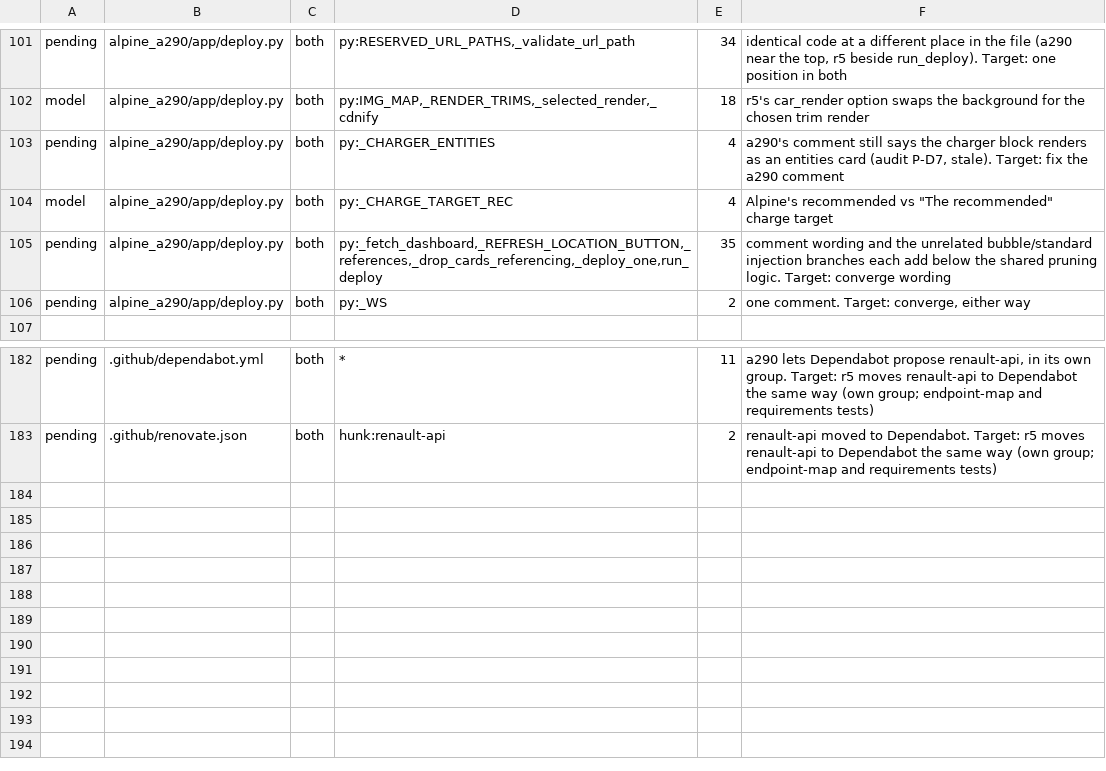
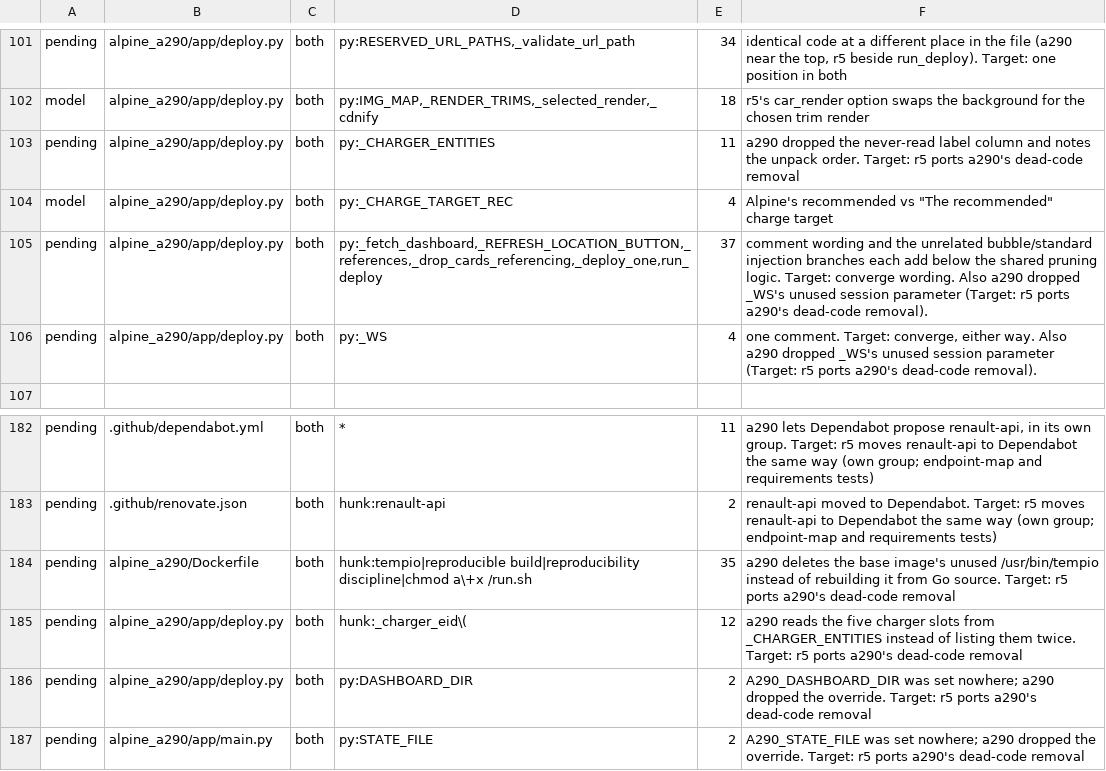
Before and after one commit to MatthewHobbs/a290-ha-addon, a TSV file: scripts/parity/expected.tsv, drawn as a sheet; only a part is shown, gaps mark what is left out.

Commit message:
chore: delete dead code and the tempio rebuild (#234)
- Dockerfile: the base image's /usr/bin/tempio is flagged by scanners, and nothing in the image calls it (searched bashio, s6, run.sh and the rest of the filesystem, with bashio:: as a control that does match). It is now deleted, folded into the chmod RUN, instead of rebuilt from Go source in a separate stage; that also drops an untracked TEMPIO_REF pin and the Go toolchain from the build.
- A290_STATE_FILE and A290_DASHBOARD_DIR overrides were set nowhere; tests patch the module attributes instead.
- _WS took a session argument it never used.
- The five charger slots were read twice by name; both builders now unpack _CHARGER_ENTITIES, now env names only (its label column was never read), and a test pins the order.

```diff
--- a/scripts/parity/expected.tsv
+++ b/scripts/parity/expected.tsv
@@ -102,6 +102,6 @@ pending	alpine_a290/app/deploy.py	both	py:RESERVED_URL_PATHS,_validate_url_path
 model	alpine_a290/app/deploy.py	both	py:IMG_MAP,_RENDER_TRIMS,_selected_render,_cdnify	18	r5's car_render option swaps the background for the chosen trim render
-pending	alpine_a290/app/deploy.py	both	py:_CHARGER_ENTITIES	4	a290's comment still says the charger block renders as an entities card (audit P-D7, stale). Target: fix the a290 comment
+pending	alpine_a290/app/deploy.py	both	py:_CHARGER_ENTITIES	11	a290 dropped the never-read label column and notes the unpack order. Target: r5 ports a290's dead-code removal
 model	alpine_a290/app/deploy.py	both	py:_CHARGE_TARGET_REC	4	"Alpine's recommended" vs "The recommended" charge target
-pending	alpine_a290/app/deploy.py	both	py:_fetch_dashboard,_REFRESH_LOCATION_BUTTON,_references,_drop_cards_referencing,_deploy_one,run_deploy	35	comment wording and the unrelated bubble/standard injection branches each add below the shared pruning logic. Target: converge wording
-pending	alpine_a290/app/deploy.py	both	py:_WS	2	one comment. Target: converge, either way
+pending	alpine_a290/app/deploy.py	both	py:_fetch_dashboard,_REFRESH_LOCATION_BUTTON,_references,_drop_cards_referencing,_deploy_one,run_deploy	37	comment wording and the unrelated bubble/standard injection branches each add below the shared pruning logic. Target: converge wording. Also a290 dropped _WS's unused session parameter (Target: r5 ports a290's dead-code removal).
+pending	alpine_a290/app/deploy.py	both	py:_WS	4	one comment. Target: converge, either way. Also a290 dropped _WS's unused session parameter (Target: r5 ports a290's dead-code removal).
 
@@ -183 +183,5 @@ pending	.github/dependabot.yml	both	*	11	a290 lets Dependabot propose renault-ap
 pending	.github/renovate.json	both	hunk:renault-api	2	renault-api moved to Dependabot. Target: r5 moves renault-api to Dependabot the same way (own group; endpoint-map and requirements tests)
+pending	alpine_a290/Dockerfile	both	hunk:tempio|reproducible build|reproducibility discipline|chmod a\+x /run.sh	35	a290 deletes the base image's unused /usr/bin/tempio instead of rebuilding it from Go source. Target: r5 ports a290's dead-code removal
+pending	alpine_a290/app/deploy.py	both	hunk:_charger_eid\(	12	a290 reads the five charger slots from _CHARGER_ENTITIES instead of listing them twice. Target: r5 ports a290's dead-code removal
+pending	alpine_a290/app/deploy.py	both	py:DASHBOARD_DIR	2	A290_DASHBOARD_DIR was set nowhere; a290 dropped the override. Target: r5 ports a290's dead-code removal
+pending	alpine_a290/app/main.py	both	py:STATE_FILE	2	A290_STATE_FILE was set nowhere; a290 dropped the override. Target: r5 ports a290's dead-code removal
```
Also changed, not shown: 4 other files.
